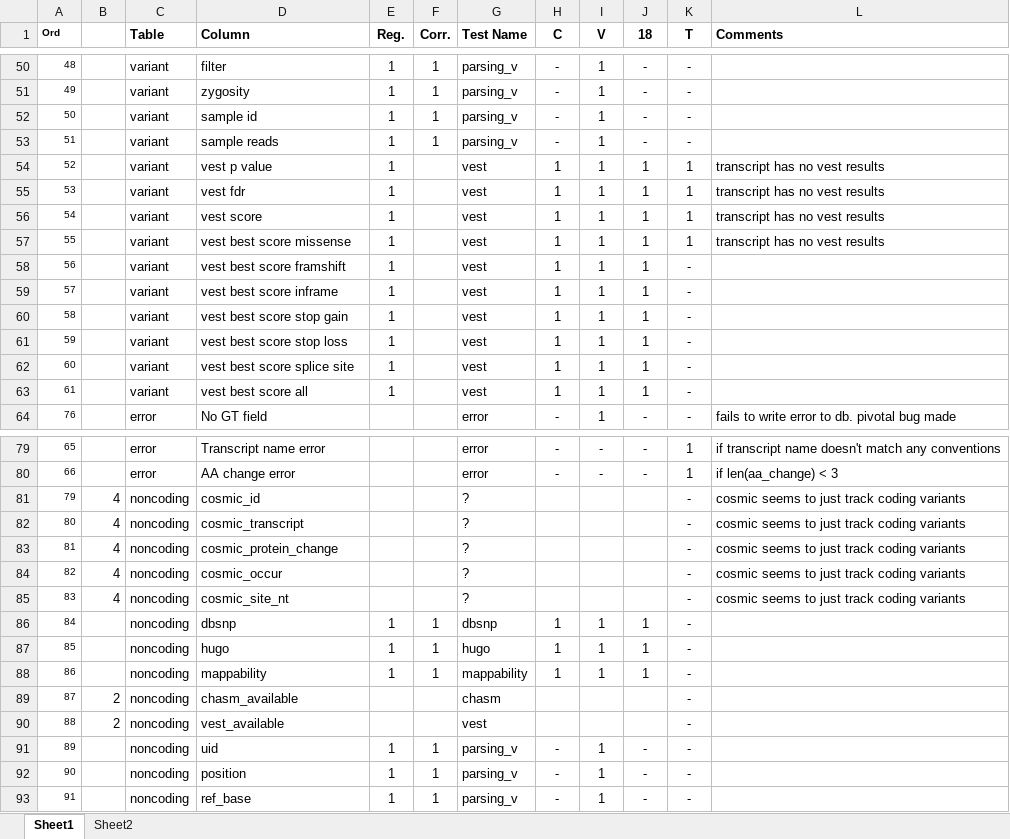
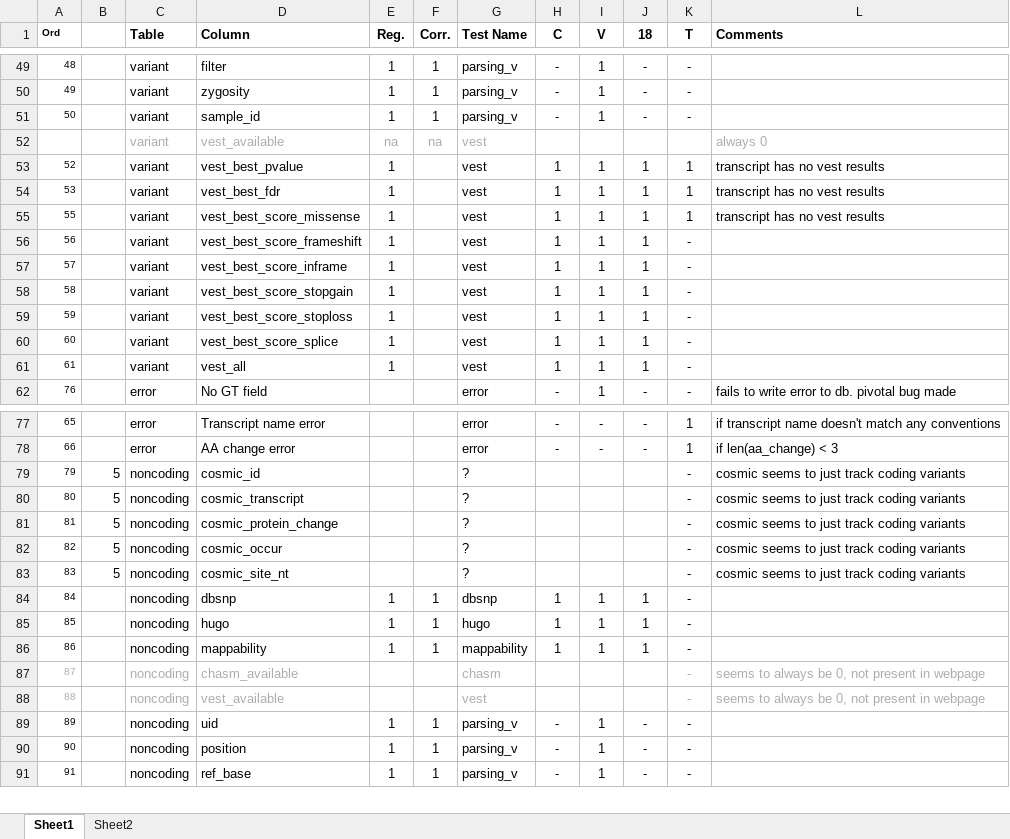
Before and after one commit to KarchinLab/CRAVAT-aux, an Excel workbook: Test Cases List.xlsx, sheet Sheet1, drawn as a sheet; only a part is shown, gaps mark what is left out; values as stored, in another font and other column widths than the file's, no borders; conditional formats not drawn; removed rows and columns are numbered as before the commit, all else as after; the diff covers the shown part only; the diff names each change by its address in the sheet, - before the commit and + after, or states it on an @@ line.

```diff
--- a/Test Cases List.xlsx (sheet Sheet1)
+++ b/Test Cases List.xlsx (sheet Sheet1)
-D51 (Column): sample id
+D51 (Column): sample_id
-row 53: 51 |  | variant | sample reads | 1 | 1 | parsing_v | - | 1 | - | -
+row 52:  |  | variant | vest_available | na | na | vest |  |  |  |  | always 0
-D53 (Column): vest p value
+D53 (Column): vest_best_pvalue
-D54 (Column): vest fdr
+D54 (Column): vest_best_fdr
-row 56: 54 |  | variant | vest score | 1 |  | vest | 1 | 1 | 1 | 1 | transcript has no vest results
-D55 (Column): vest best score missense
+D55 (Column): vest_best_score_missense
-D56 (Column): vest best score framshift
+D56 (Column): vest_best_score_frameshift
-D57 (Column): vest best score inframe
+D57 (Column): vest_best_score_inframe
-D58 (Column): vest best score stop gain
+D58 (Column): vest_best_score_stopgain
-D59 (Column): vest best score stop loss
+D59 (Column): vest_best_score_stoploss
-D60 (Column): vest best score splice site
+D60 (Column): vest_best_score_splice
-D61 (Column): vest best score all
+D61 (Column): vest_all
-B79:B83: 4
+B79:B83: 5
-A87:A88 text colour: black
+A87:A88 text colour: #AFABAB
-B87:B88: 2
+B87:B88: (empty)
-C87:D88 text colour: black
+C87:D88 text colour: #AFABAB
-G87:G88 text colour: black
+G87:G88 text colour: #AFABAB
-K87:K88 text colour: black
+K87:K88 text colour: #AFABAB
-L87:L88 (Comments): (empty)
+L87:L88 (Comments): seems to always be 0, not present in webpage
```
Also changed, not shown: 3 added rows, 4 removed rows, 96 edited cells and cell formats elsewhere in this sheet, 22 other files.
